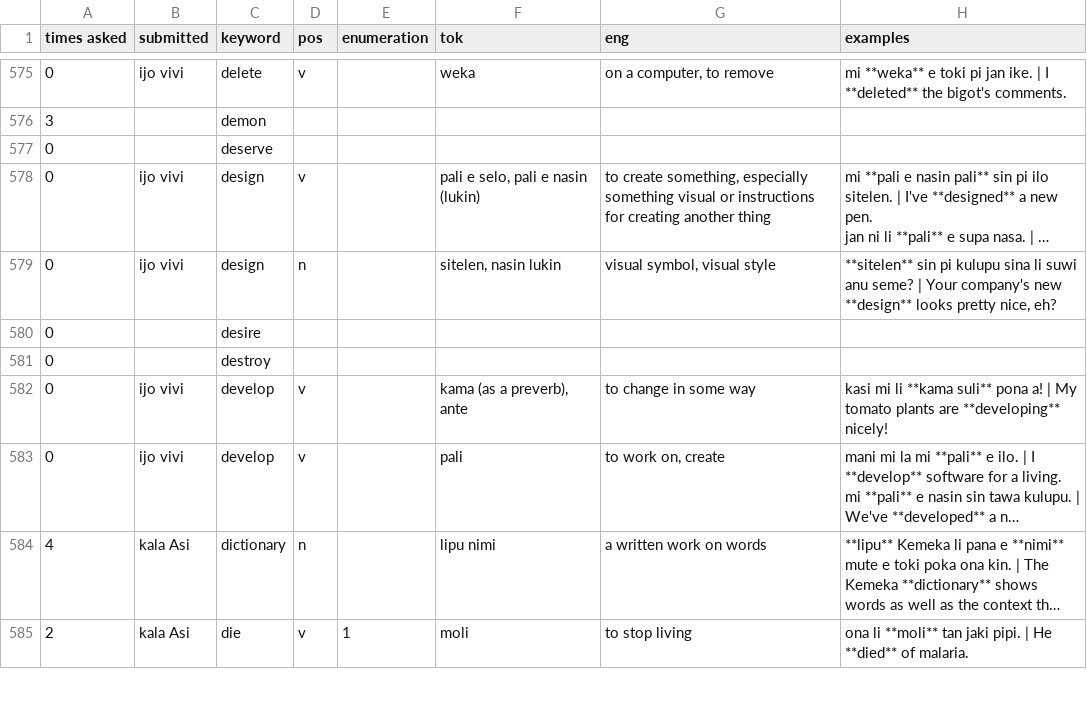
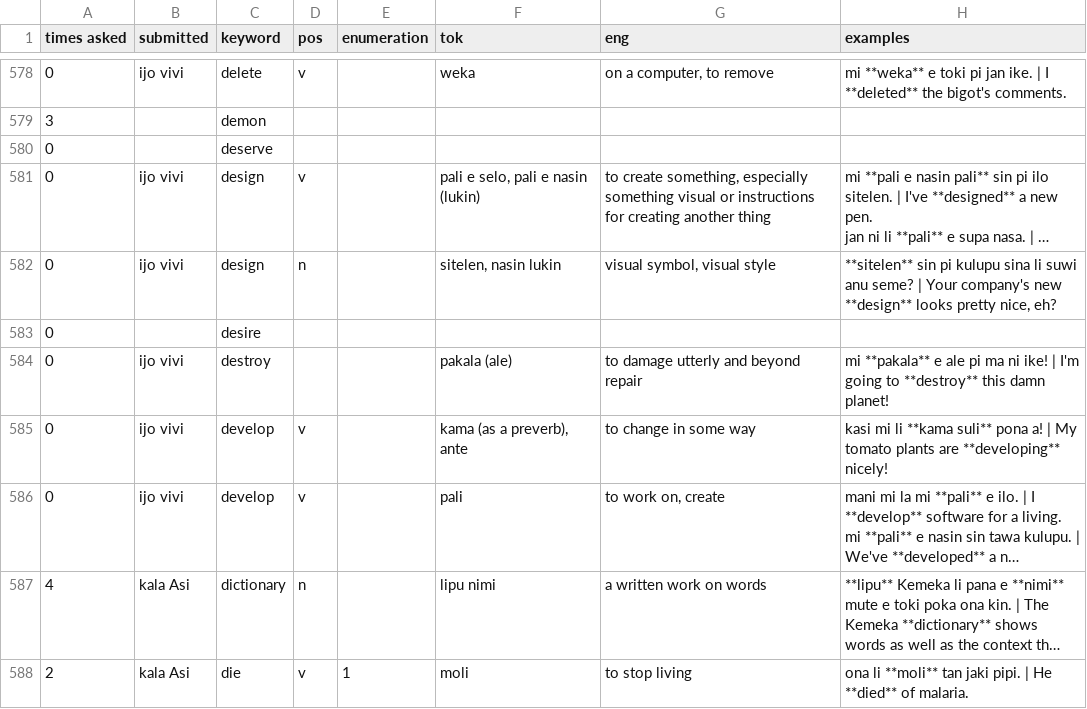
Before and after one commit to pona-la/kemeka.pona.la, a CSV file: data/definitions.csv, drawn as a sheet; only a part is shown, gaps mark what is left out; long unchanged cells end in …; addresses are those after the commit; the diff covers the shown part only; the diff names each change by its address in the sheet, - before the commit and + after, or states it on an @@ line.

```diff
--- a/data/definitions.csv
+++ b/data/definitions.csv
-B584 (submitted): (empty)
+B584 (submitted): ijo vivi
-F584 (tok): (empty)
+F584 (tok): pakala (ale)
-G584 (eng): (empty)
+G584 (eng): to damage utterly and beyond repair
-H584 (examples): (empty)
+H584 (examples): mi **pakala** e ale pi ma ni ike! | I'm going to **destroy** this damn planet!
```
Also changed, not shown: 10 added rows, 3 removed rows and 29 edited cells elsewhere in this file.
